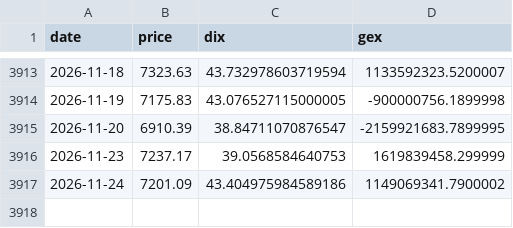
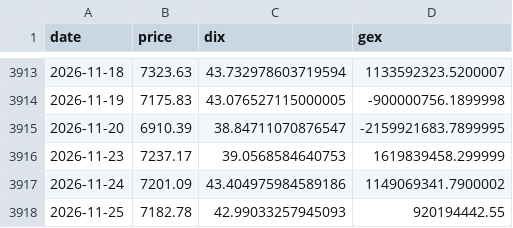
Before and after one commit to lzk00099/Buy-the-dip-tracker, a CSV file: cache/dix.csv, drawn as a sheet; only a part is shown, gaps mark what is left out.

```diff
--- a/cache/dix.csv
+++ b/cache/dix.csv
@@ -3917 +3917,2 @@ date,price,dix,gex
 2026-11-24,7201.09,43.404975984589186,1149069341.7900002
+2026-11-25,7182.78,42.99033257945093,920194442.55
```
Also changed, not shown: cache/cboe_COR1M.csv, cache/cboe_DSPX.csv, 9 other files.
